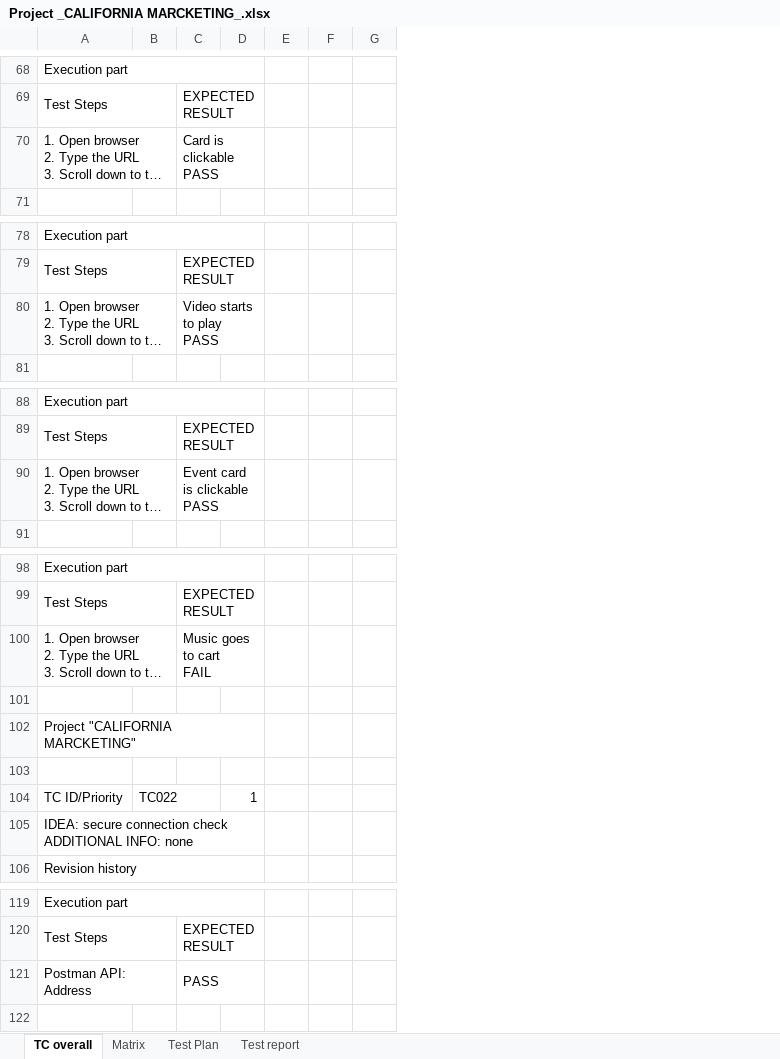
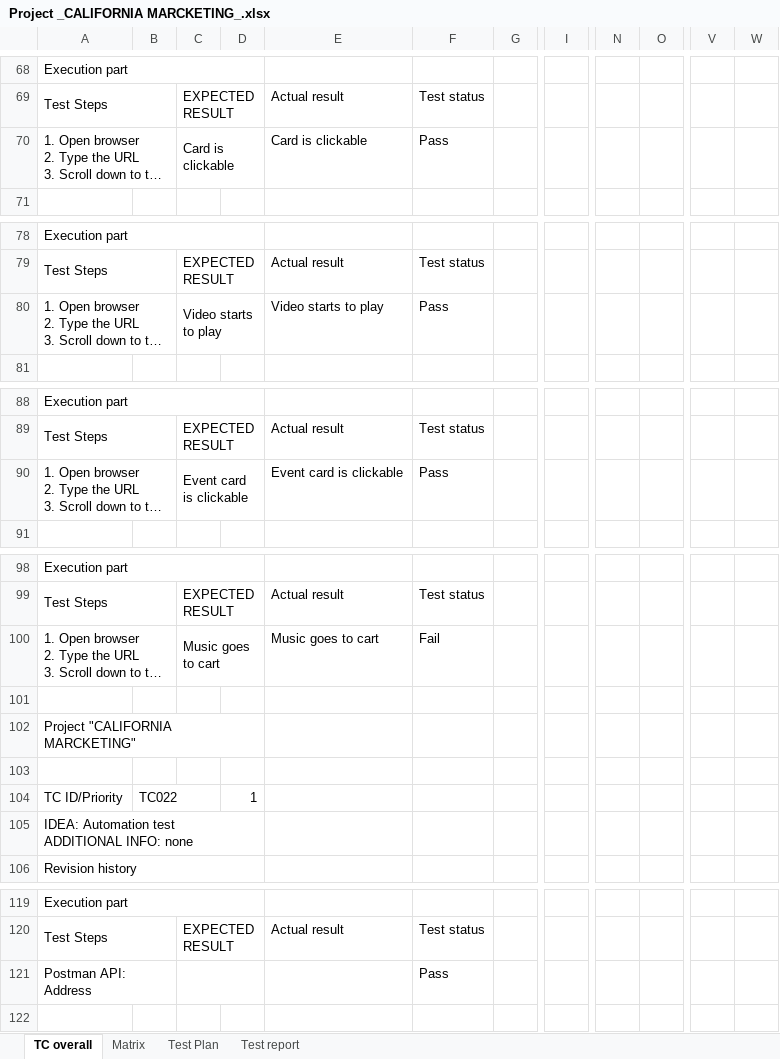
Before and after one commit to stepanyuk1988/CA-Marketing, an Excel workbook: Project_CALIFORNIA_MARCKETING/Project _CALIFORNIA MARCKETING_.xlsx, sheet TC overall, drawn as a sheet; only a part is shown, gaps mark what is left out; long unchanged cells end in …; values as stored, in another font and other column widths than the file's, no cell formats; charts and pictures not drawn; removed rows and columns are numbered as before the commit, all else as after; ↵ is a line break in a cell; the diff covers the shown part only; the diff names each change by its address in the sheet, - before the commit and + after, or states it on an @@ line.

```diff
--- a/Project_CALIFORNIA_MARCKETING/Project _CALIFORNIA MARCKETING_.xlsx (sheet TC overall)
+++ b/Project_CALIFORNIA_MARCKETING/Project _CALIFORNIA MARCKETING_.xlsx (sheet TC overall)
-column E, empty
-column F, empty
+column E, rows 69-70: Actual result | Card is clickable; rows 79-80: Actual result | Video starts to play; rows 89-90: Actual result | Event card is clickable; rows 99-100: Actual result | Music goes to cart; row 120: Actual result
+column F, rows 69-70: Test status | Pass; rows 79-80: Test status | Pass; rows 89-90: Test status | Pass; rows 99-100: Test status | Fail; rows 120-121: Test status | Pass
+column I, empty
+column N, empty
+column O, empty
+column V, empty
+column W, empty
-C70: Card is clickable ↵ PASS
+C70: Card is clickable
-C80: Video starts to play ↵ PASS
+C80: Video starts to play
-C90: Event card is clickable ↵ PASS
+C90: Event card is clickable
-C100: Music goes to cart ↵ FAIL
+C100: Music goes to cart
-A105: IDEA: secure connection check ↵ ADDITIONAL INFO:…
+A105: IDEA: Automation test ↵ ADDITIONAL INFO:…
-C121: PASS
+C121: (empty)
```
Also changed, not shown: 6 added rows, 3 removed rows, 18 edited cells and merged cells elsewhere in this sheet, sheet Matrix, sheet Test report, cell formats, charts or pictures, 2 other files.
